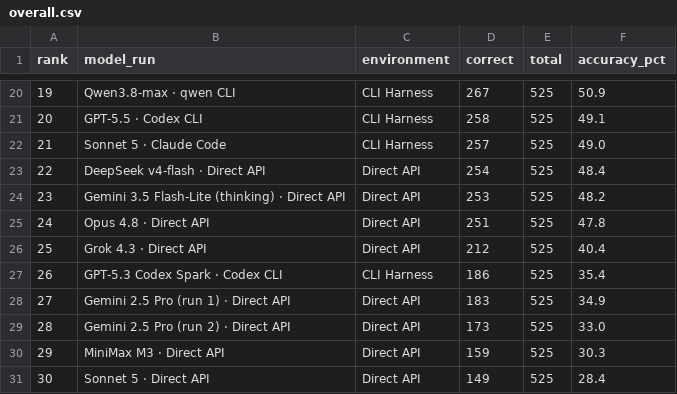
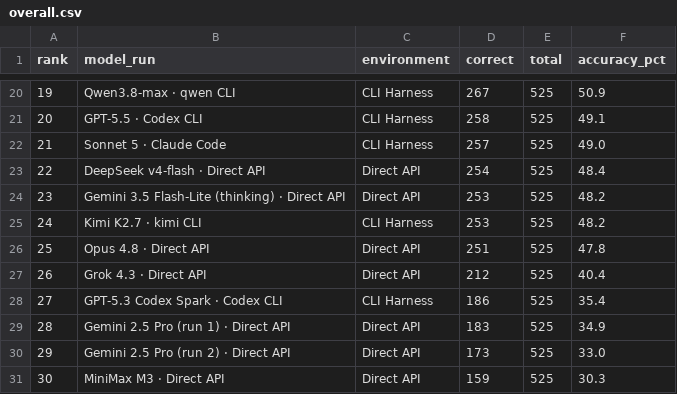
Before and after one commit to pauloctxr/prompthen-bench, a CSV file: results/overall.csv, drawn as a sheet; only a part is shown, gaps mark what is left out; the shorter side is filled out with more unchanged rows; addresses are those after the commit; the diff names each change by its address in the sheet, - before the commit and + after, or states it on an @@ line.

```diff
--- a/results/overall.csv
+++ b/results/overall.csv
+row 25: 24 | Kimi K2.7 · kimi CLI | CLI Harness | 253 | 525 | 48.2
@@ column A (rank) renumbered from row 26 down @@
```
Also changed, not shown: results/by_format.csv, results/by_format_tokens.csv, 5 other files.
